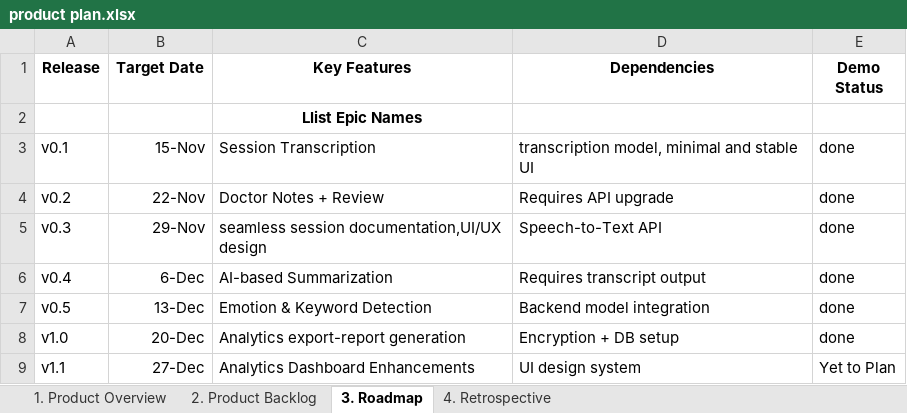
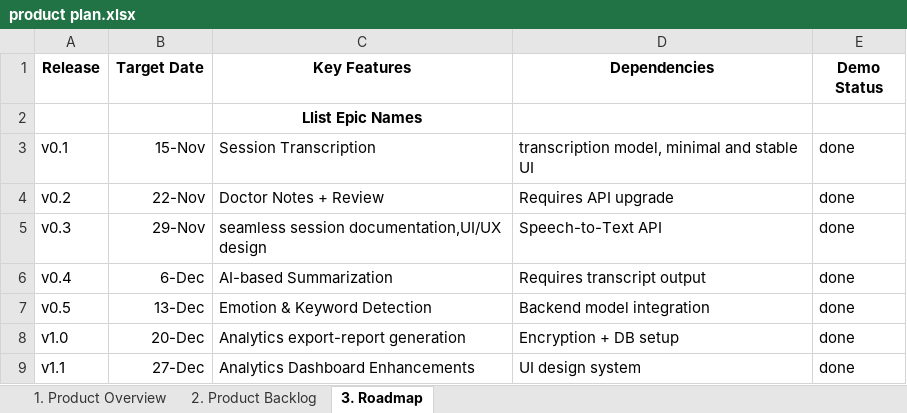
Before and after one commit to javagaltejasvi46/Auralis, an Excel workbook: documentations/product plan.xlsx, sheet 3. Roadmap, drawn as a sheet; values as stored, in another font and other column widths than the file's, no borders; the diff names each change by its address in the sheet, - before the commit and + after, or states it on an @@ line.

```diff
--- a/documentations/product plan.xlsx (sheet 3. Roadmap)
+++ b/documentations/product plan.xlsx (sheet 3. Roadmap)
-sheet tab: 4. Retrospective
-E9 (Demo Status): Yet to Plan
+E9 (Demo Status): done
```
Also changed, not shown: sheet 2. Product Backlog, 1 other file.
